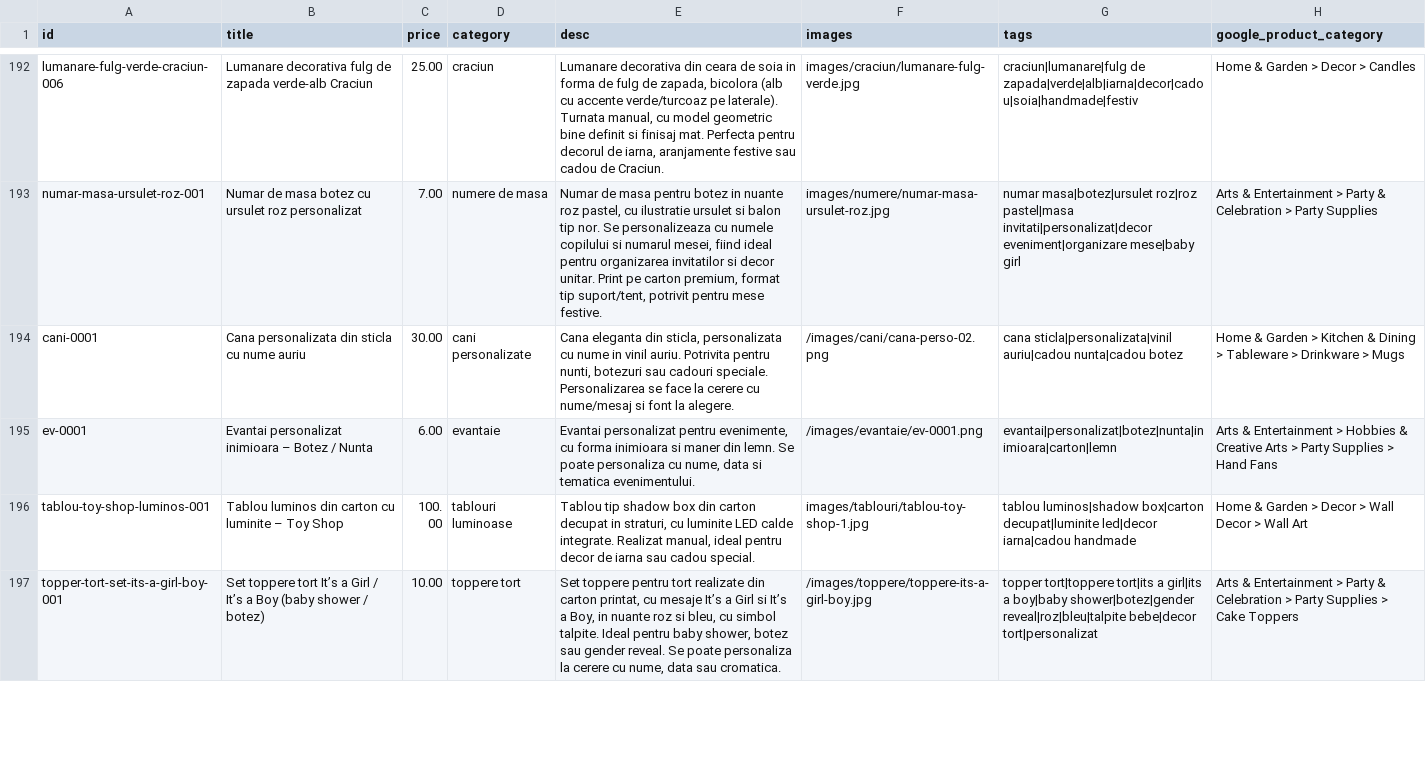
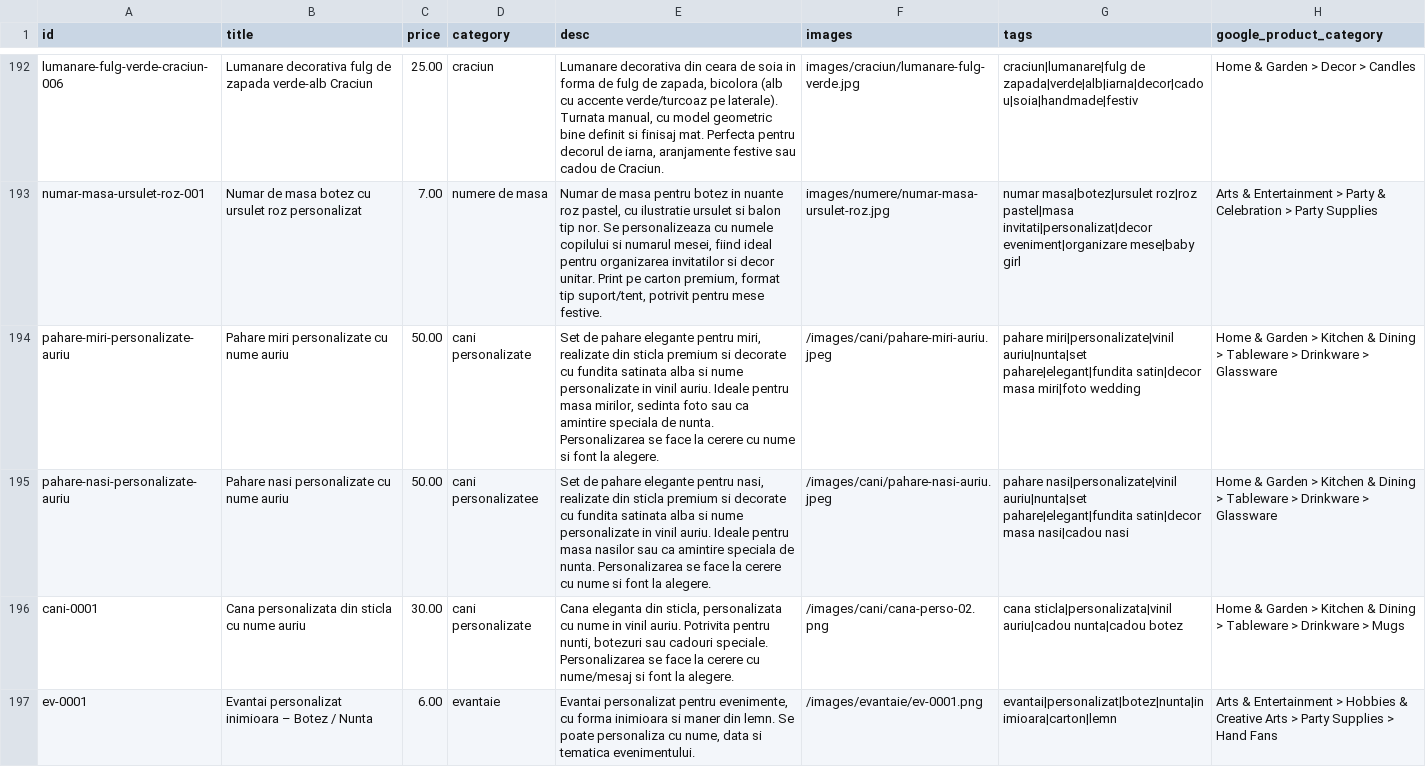
Before and after one commit to ionitadelia2-hub/boundlesscollection-site, a CSV file: content/products.csv, drawn as a sheet; only a part is shown, gaps mark what is left out; the shorter side is filled out with more unchanged rows.

```diff
--- a/content/products.csv
+++ b/content/products.csv
@@ -193,2 +193,4 @@ lumanare-fulg-verde-craciun-006,Lumanare decorativa fulg de zapada verde-alb Cra
 numar-masa-ursulet-roz-001,Numar de masa botez cu ursulet roz personalizat,7.00,numere de masa,"Numar de masa pentru botez in nuante roz pastel, cu ilustratie ursulet si balon tip nor. Se personalizeaza cu numele copilului si numarul mesei, fiind ideal pentru organizarea invitatilor si decor unitar. Print pe carton premium, format tip suport/tent, potrivit pentru mese festive.",images/numere/numar-masa-ursulet-roz.jpg,numar masa|botez|ursulet roz|roz pastel|masa invitati|personalizat|decor eveniment|organizare mese|baby girl,Arts & Entertainment > Party & Celebration > Party Supplies
+pahare-miri-personalizate-auriu,Pahare miri personalizate cu nume auriu,50.00,cani personalizate,"Set de pahare elegante pentru miri, realizate din sticla premium si decorate cu fundita satinata alba si nume personalizate in vinil auriu. Ideale pentru masa mirilor, sedinta foto sau ca amintire speciala de nunta. Personalizarea se face la cerere cu nume si font la alegere.",/images/cani/pahare-miri-auriu.jpeg,pahare miri|personalizate|vinil auriu|nunta|set pahare|elegant|fundita satin|decor masa miri|foto wedding,Home & Garden > Kitchen & Dining > Tableware > Drinkware > Glassware
+pahare-nasi-personalizate-auriu,Pahare nasi personalizate cu nume auriu,50.00,cani personalizatee,"Set de pahare elegante pentru nasi, realizate din sticla premium si decorate cu fundita satinata alba si nume personalizate in vinil auriu. Ideale pentru masa nasilor sau ca amintire speciala de nunta. Personalizarea se face la cerere cu nume si font la alegere.",/images/cani/pahare-nasi-auriu.jpeg,pahare nasi|personalizate|vinil auriu|nunta|set pahare|elegant|fundita satin|decor masa nasi|cadou nasi,Home & Garden > Kitchen & Dining > Tableware > Drinkware > Glassware
 cani-0001,Cana personalizata din sticla cu nume auriu,30.00,cani personalizate,"Cana eleganta din sticla, personalizata cu nume in vinil auriu. Potrivita pentru nunti, botezuri sau cadouri speciale. Personalizarea se face la cerere cu nume/mesaj si font la alegere.",/images/cani/cana-perso-02.png,cana sticla|personalizata|vinil auriu|cadou nunta|cadou botez,Home & Garden > Kitchen & Dining > Tableware > Drinkware > Mugs
```
Also changed, not shown: public/content/products.csv, public/feeds/products-merchant.csv, 11 other files.
